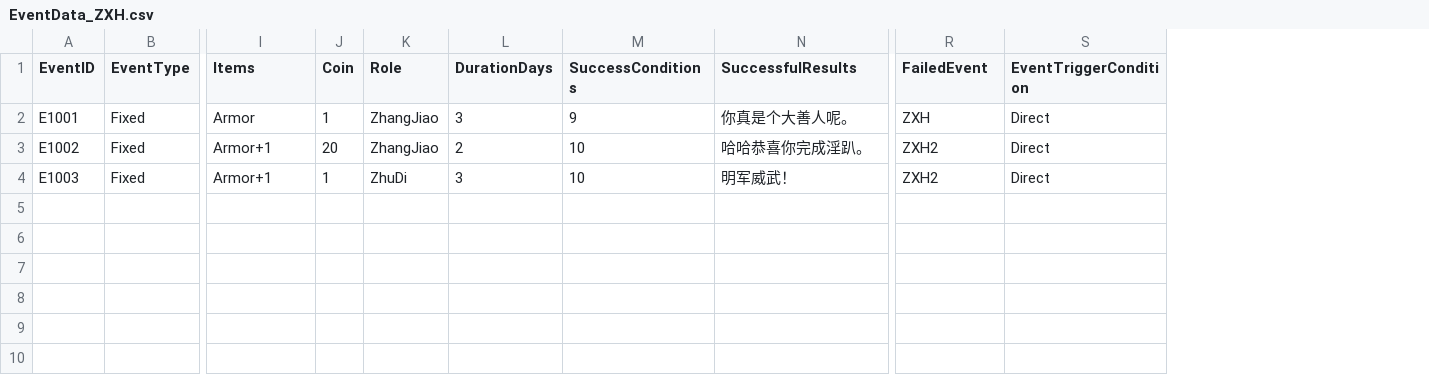
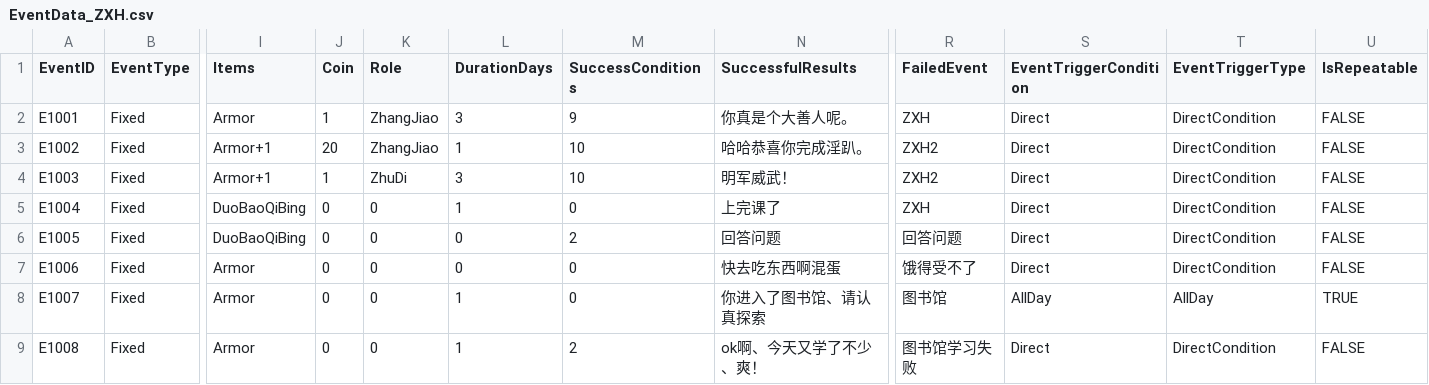
Before and after one commit to shang-ci/InitialProject, a CSV file: Assets/Resources/EventData/EventData_ZXH.csv, drawn as a sheet; only a part is shown, gaps mark what is left out; rows hold the shown columns only; the diff names each change by its address in the sheet, - before the commit and + after, or states it on an @@ line.

```diff
--- a/Assets/Resources/EventData/EventData_ZXH.csv
+++ b/Assets/Resources/EventData/EventData_ZXH.csv
+column T (EventTriggerType), rows 2-4: all DirectCondition
+column U (IsRepeatable), rows 2-4: all FALSE
-L3 (DurationDays): 2
+L3 (DurationDays): 1
+row 5: E1004 | Fixed | DuoBaoQiBing | 0 | 0 | 1 | 0 | 上完课了 | ZXH | Direct | DirectCondition | FALSE
+row 6: E1005 | Fixed | DuoBaoQiBing | 0 | 0 | 0 | 2 | 回答问题 | 回答问题 | Direct | DirectCondition | FALSE
+row 7: E1006 | Fixed | Armor | 0 | 0 | 0 | 0 | 快去吃东西啊混蛋 | 饿得受不了 | Direct | DirectCondition | FALSE
+row 8: E1007 | Fixed | Armor | 0 | 0 | 1 | 0 | 你进入了图书馆、请认真探索 | 图书馆 | AllDay | AllDay | TRUE
+row 9: E1008 | Fixed | Armor | 0 | 0 | 1 | 2 | ok啊、今天又学了不少、爽！ | 图书馆学习失败 | Direct | DirectCondition | FALSE
```
Also changed, not shown: 36 other files.
